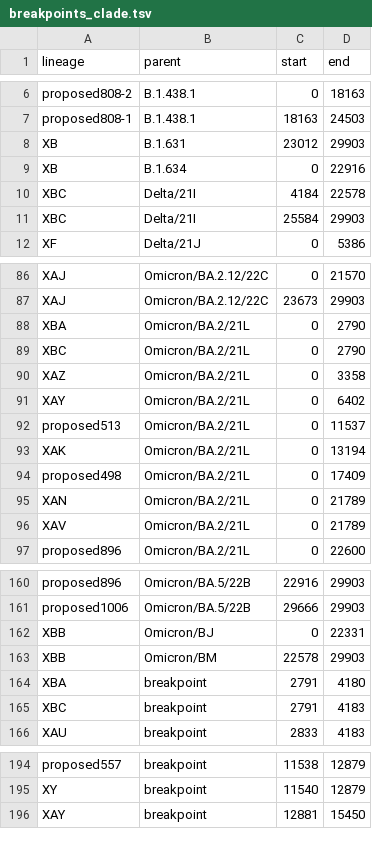
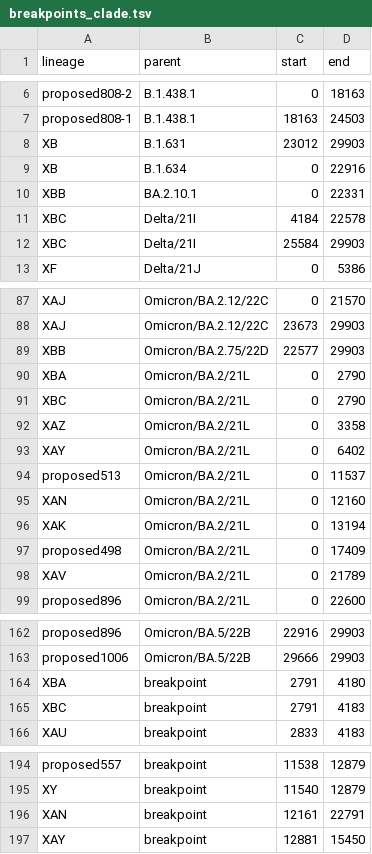
Before and after one commit to ktmeaton/ncov-recombinant, a TSV file: resources/breakpoints_clade.tsv, drawn as a sheet; only a part is shown, gaps mark what is left out; the diff covers the shown part only.

```diff
--- a/resources/breakpoints_clade.tsv
+++ b/resources/breakpoints_clade.tsv
@@ -9,2 +9,3 @@ XB	B.1.631	23012	29903
 XB	B.1.634	0	22916
+XBB	BA.2.10.1	0	22331
 XBC	Delta/21I	4184	22578
@@ -87,2 +88,3 @@ XAJ	Omicron/BA.2.12/22C	0	21570
 XAJ	Omicron/BA.2.12/22C	23673	29903
+XBB	Omicron/BA.2.75/22D	22577	29903
 XBA	Omicron/BA.2/21L	0	2790
@@ -92,5 +94,5 @@ XAY	Omicron/BA.2/21L	0	6402
 proposed513	Omicron/BA.2/21L	0	11537
+XAN	Omicron/BA.2/21L	0	12160
 XAK	Omicron/BA.2/21L	0	13194
 proposed498	Omicron/BA.2/21L	0	17409
-XAN	Omicron/BA.2/21L	0	21789
 XAV	Omicron/BA.2/21L	0	21789
@@ -161,4 +163,2 @@ proposed896	Omicron/BA.5/22B	22916	29903
 proposed1006	Omicron/BA.5/22B	29666	29903
-XBB	Omicron/BJ	0	22331
-XBB	Omicron/BM	22578	29903
 XBA	breakpoint	2791	4180
@@ -195,2 +195,3 @@ proposed557	breakpoint	11538	12879
 XY	breakpoint	11540	12879
+XAN	breakpoint	12161	22791
 XAY	breakpoint	12881	15450
```
Also changed, not shown: 1 removed row and 1 edited cell elsewhere in this file, defaults/validation.tsv, resources/breakpoints.tsv, 10 other files.
